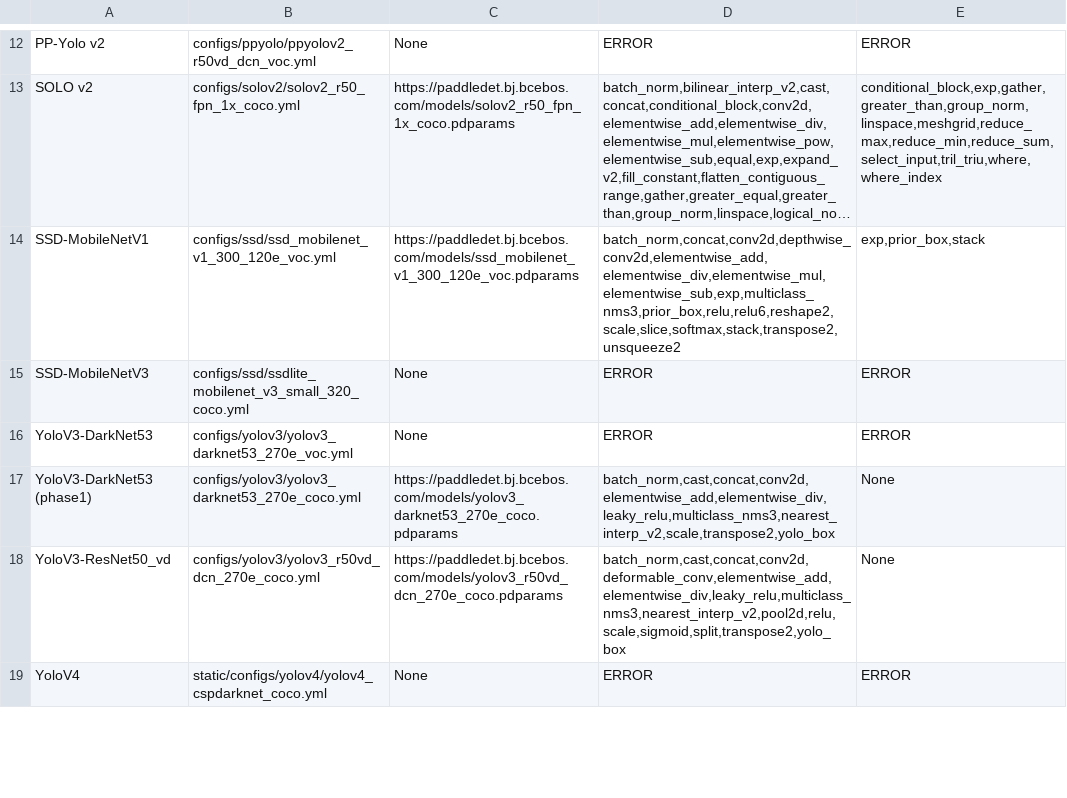
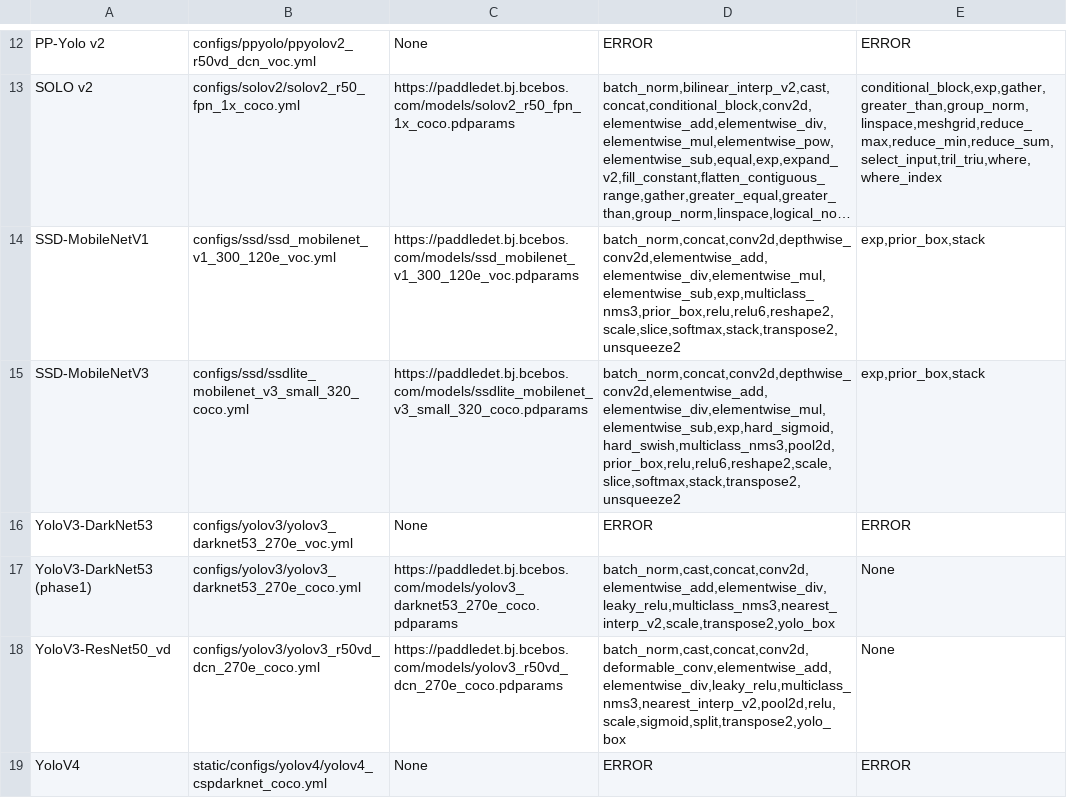
Before and after one commit to meiyang-intel/PaddleOMZAnalyzer, a CSV file: analyzer/paddledet_filtered_operators.csv, drawn as a sheet; only a part is shown, gaps mark what is left out; long unchanged cells end in …; the diff covers the shown part only; the diff names each change by its address in the sheet, - before the commit and + after, or states it on an @@ line.

Commit message:
Add ssdlite_mobilenet_v3_small_320_coco link
for paddledetection_downloader.
ps:
update analyzer/paddledet_filtered_operators.csv
update analyzer/paddledet_full_operators.csv
update downloader/paddledet_filtered.csv
update downloader/paddledet_full.csv
update downloader/paddledetection_downloader.py
update executor/paddledet_filtered_result.csv
update executor/paddledet_full_result.csv
update executor/pytest_executor.py
Signed-off-by: huzhaoyX <zhaoyangx.hu@intel.com>

```diff
--- a/analyzer/paddledet_filtered_operators.csv
+++ b/analyzer/paddledet_filtered_operators.csv
-C15: None
+C15: https://paddledet.bj.bcebos.com/models/ssdlite_mobilenet_v3_small_320_coco.pdparams
-D15: ERROR
+D15: batch_norm,concat,conv2d,depthwise_conv2d,elementwise_add,elementwise_div,elementwise_mul,elementwise_sub,exp,hard_sigmoid,hard_swish,multiclass_nms3,pool2d,prior_box,relu,relu6,reshape2,scale,slice,softmax,stack,transpose2,unsqueeze2
-E15: ERROR
+E15: exp,prior_box,stack
```
Also changed, not shown: 6 edited cells elsewhere in this file, analyzer/paddledet_full_operators.csv, downloader/paddledet_filtered.csv, 5 other files.
